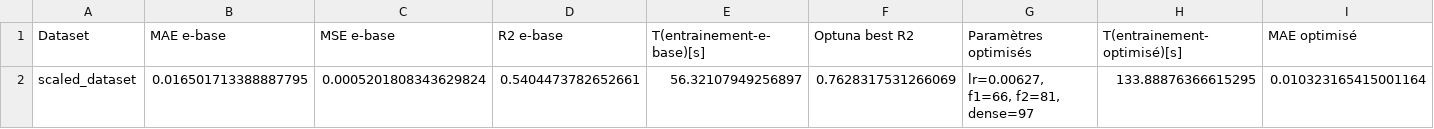
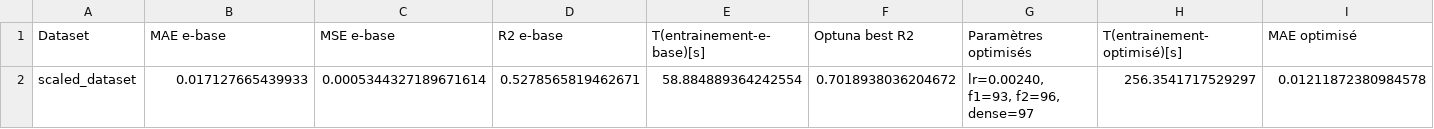
Before and after one commit to Sylv111/IR-MetaHeuristics, a CSV file: OptunaJSSN/resume_resultatsOptuna.csv, drawn as a sheet; only a part is shown; the diff covers the shown part only; the diff names each change by its address in the sheet, - before the commit and + after, or states it on an @@ line.

```diff
--- a/OptunaJSSN/resume_resultatsOptuna.csv
+++ b/OptunaJSSN/resume_resultatsOptuna.csv
-B2 (MAE e-base): 0.016501713388887795
+B2 (MAE e-base): 0.017127665439933
-C2 (MSE e-base): 0.0005201808343629824
+C2 (MSE e-base): 0.0005344327189671614
-D2 (R2 e-base): 0.5404473782652661
+D2 (R2 e-base): 0.5278565819462671
-E2 (T(entrainement-e-base)[s]): 56.32107949256897
+E2 (T(entrainement-e-base)[s]): 58.884889364242554
-F2 (Optuna best R2): 0.7628317531266069
+F2 (Optuna best R2): 0.7018938036204672
-G2 (Paramètres optimisés): lr=0.00627, f1=66, f2=81, dense=97
+G2 (Paramètres optimisés): lr=0.00240, f1=93, f2=96, dense=97
-H2 (T(entrainement-optimisé)[s]): 133.88876366615295
+H2 (T(entrainement-optimisé)[s]): 256.3541717529297
-I2 (MAE optimisé): 0.010323165415001164
+I2 (MAE optimisé): 0.01211872380984578
```
Also changed, not shown: 3 edited cells elsewhere in this file, 34 other files.
